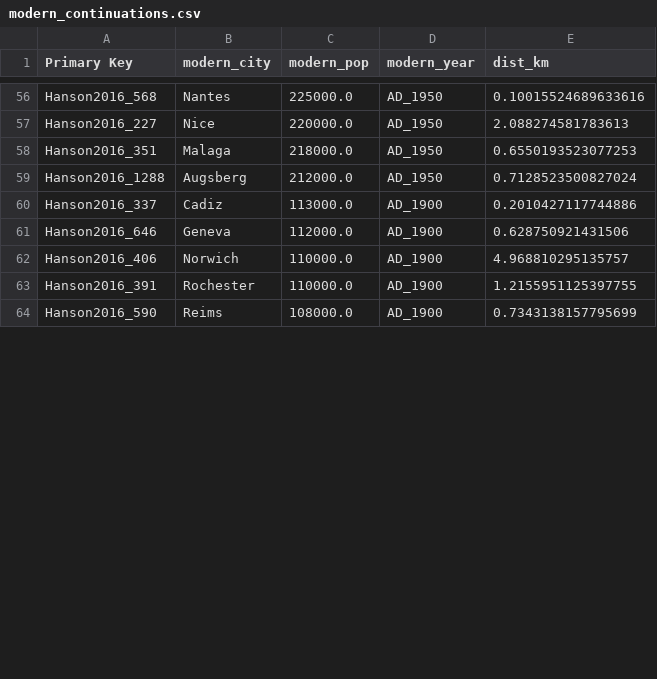
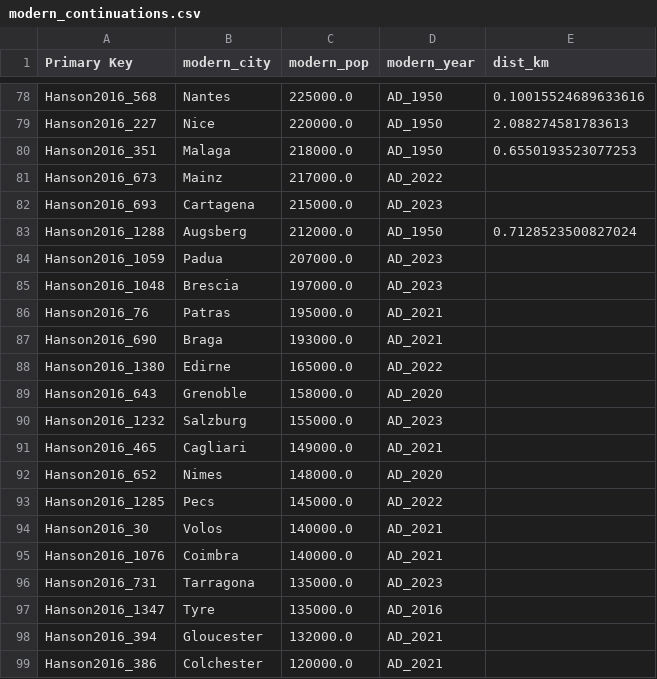
Before and after one commit to RomanDataLab/romanroads, a CSV file: output/modern_continuations.csv, drawn as a sheet; only a part is shown, gaps mark what is left out; the shorter side is filled out with more unchanged rows; the diff covers the shown part only.

Commit message:
Modern-cities layer: curated supplement (data/modern_cities_extra.csv) fills Reba gaps - Tarragona, Cordoba, Izmir, Konya, Skopje, Rabat, Tangier etc; 108 living successors (was 64); per-modern-city dedupe fixes double ring at Valencia

```diff
--- a/output/modern_continuations.csv
+++ b/output/modern_continuations.csv
@@ -58,2 +80,20 @@ Hanson2016_227,Nice,220000.0,AD_1950,2.088274581783613
 Hanson2016_351,Malaga,218000.0,AD_1950,0.6550193523077253
+Hanson2016_673,Mainz,217000.0,AD_2022,
+Hanson2016_693,Cartagena,215000.0,AD_2023,
 Hanson2016_1288,Augsberg,212000.0,AD_1950,0.7128523500827024
+Hanson2016_1059,Padua,207000.0,AD_2023,
+Hanson2016_1048,Brescia,197000.0,AD_2023,
+Hanson2016_76,Patras,195000.0,AD_2021,
+Hanson2016_690,Braga,193000.0,AD_2021,
+Hanson2016_1380,Edirne,165000.0,AD_2022,
+Hanson2016_643,Grenoble,158000.0,AD_2020,
+Hanson2016_1232,Salzburg,155000.0,AD_2023,
+Hanson2016_465,Cagliari,149000.0,AD_2021,
+Hanson2016_652,Nimes,148000.0,AD_2020,
+Hanson2016_1285,Pecs,145000.0,AD_2022,
+Hanson2016_30,Volos,140000.0,AD_2021,
+Hanson2016_1076,Coimbra,140000.0,AD_2021,
+Hanson2016_731,Tarragona,135000.0,AD_2023,
+Hanson2016_1347,Tyre,135000.0,AD_2016,
+Hanson2016_394,Gloucester,132000.0,AD_2021,
+Hanson2016_386,Colchester,120000.0,AD_2021,
```
Also changed, not shown: 27 added rows, 1 removed row and 4 moved rows elsewhere in this file, 8 other files.
